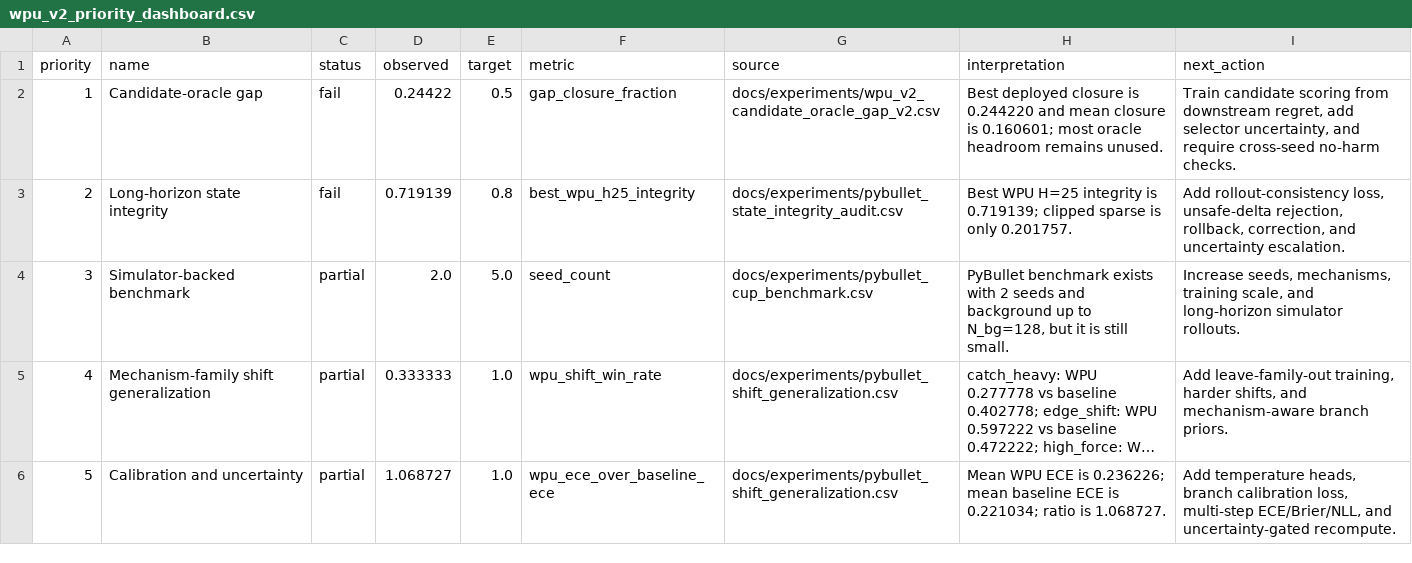
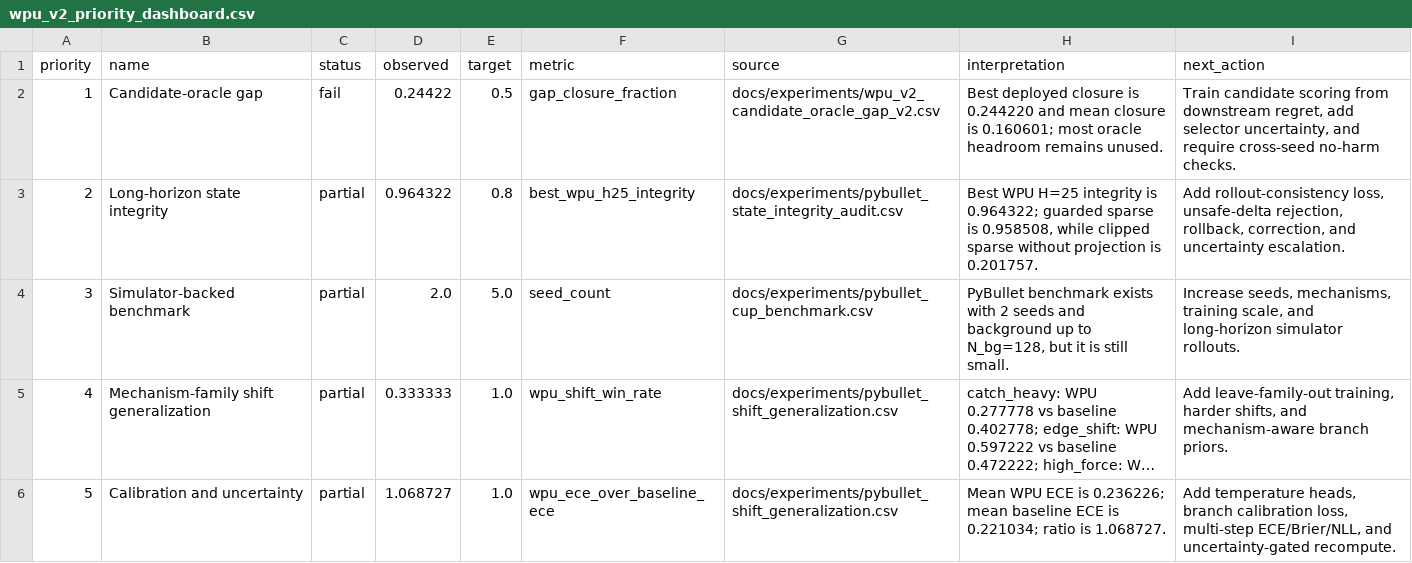
Before and after one commit to eljja/WPU, a CSV file: docs/experiments/wpu_v2_priority_dashboard.csv, drawn as a sheet; only a part is shown; long unchanged cells end in ….

```diff
--- a/docs/experiments/wpu_v2_priority_dashboard.csv
+++ b/docs/experiments/wpu_v2_priority_dashboard.csv
@@ -2,3 +2,3 @@ priority,name,status,observed,target,metric,source,interpretation,next_action
 1,Candidate-oracle gap,fail,0.24422,0.5,gap_closure_fraction,docs/experiments/wpu_v2_candidate_oracle_gap_v2.csv,Best deployed closure is 0.244220 and mean closure is 0.160601; most oracle headroom remains unused.,"Train candidate scoring from downstream regret, add selector uncertainty, and require cross-seed no-harm checks."
-2,Long-horizon state integrity,fail,0.719139,0.8,best_wpu_h25_integrity,docs/experiments/pybullet_state_integrity_audit.csv,Best WPU H=25 integrity is 0.719139; clipped sparse is only 0.201757.,"Add rollout-consistency loss, unsafe-delta rejection, rollback, correction, and uncertainty escalation."
+2,Long-horizon state integrity,partial,0.964322,0.8,best_wpu_h25_integrity,docs/experiments/pybullet_state_integrity_audit.csv,"Best WPU H=25 integrity is 0.964322; guarded sparse is 0.958508, while clipped sparse without projection is 0.201757.","Add rollout-consistency loss, unsafe-delta rejection, rollback, correction, and uncertainty escalation."
 3,Simulator-backed benchmark,partial,2.0,5.0,seed_count,docs/experiments/pybullet_cup_benchmark.csv,"PyBullet benchmark exists with 2 seeds and background up to N_bg=128, but it is still small.","Increase seeds, mechanisms, training scale, and long-horizon simulator rollouts."
```
Also changed, not shown: docs/experiments/pybullet_state_integrity_audit.csv, 17 other files.
